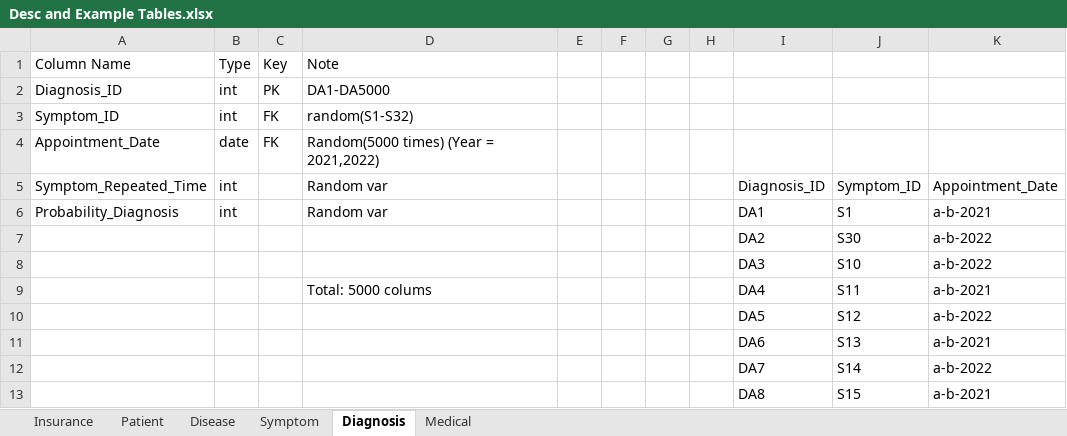
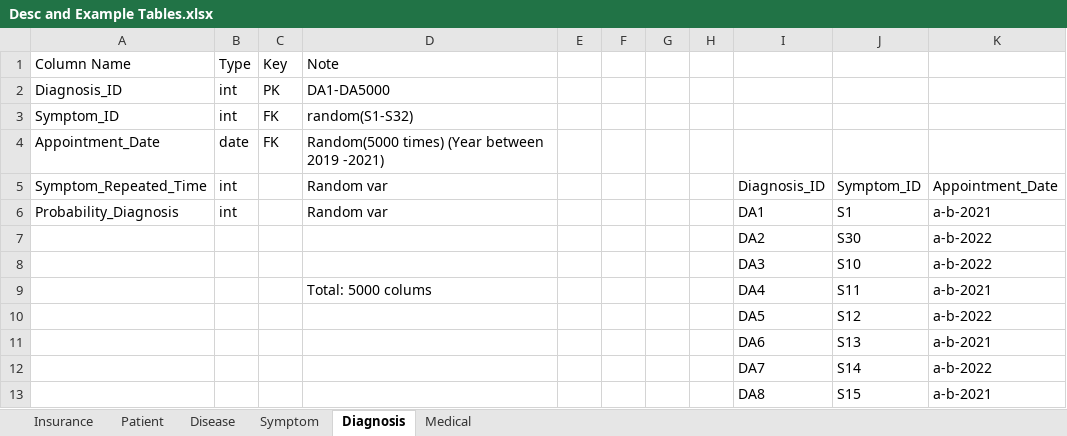
Before and after one commit to duy-deliver/Healthcare-Group-02, an Excel workbook: docs/Desc and Example Tables.xlsx, sheet Diagnosis, drawn as a sheet; only a part is shown; values as stored, in another font and other column widths than the file's, no borders; table styles not drawn; the diff names each change by its address in the sheet, - before the commit and + after, or states it on an @@ line.

Commit message:
Update Desc File
- Fix the Desc of Apointment_Date range to (2019-2021)

```diff
--- a/docs/Desc and Example Tables.xlsx (sheet Diagnosis)
+++ b/docs/Desc and Example Tables.xlsx (sheet Diagnosis)
-D4 (Note): Random(5000 times) (Year = 2021,2022)
+D4 (Note): Random(5000 times) (Year between 2019 -2021)
```
